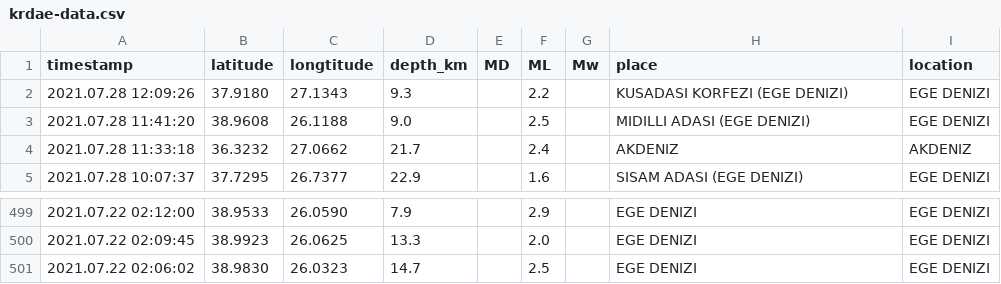
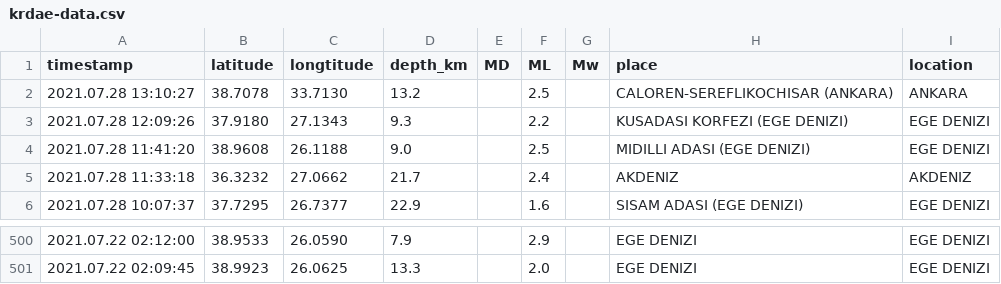
Before and after one commit to eozer/krdae-data, a CSV file: krdae-data.csv, drawn as a sheet; only a part is shown, gaps mark what is left out.

```diff
--- a/krdae-data.csv
+++ b/krdae-data.csv
@@ -1,2 +1,3 @@
 timestamp,latitude,longtitude,depth_km,MD,ML,Mw,place,location
+2021.07.28 13:10:27,38.7078,33.7130,13.2,,2.5,,CALOREN-SEREFLIKOCHISAR (ANKARA),ANKARA
 2021.07.28 12:09:26,37.9180,27.1343,9.3,,2.2,,KUSADASI KORFEZI (EGE DENIZI),EGE DENIZI
@@ -500,2 +501 @@ timestamp,latitude,longtitude,depth_km,MD,ML,Mw,place,location
 2021.07.22 02:09:45,38.9923,26.0625,13.3,,2.0,,EGE DENIZI,EGE DENIZI
-2021.07.22 02:06:02,38.9830,26.0323,14.7,,2.5,,EGE DENIZI,EGE DENIZI
```
Also changed, not shown: 1 other file.
